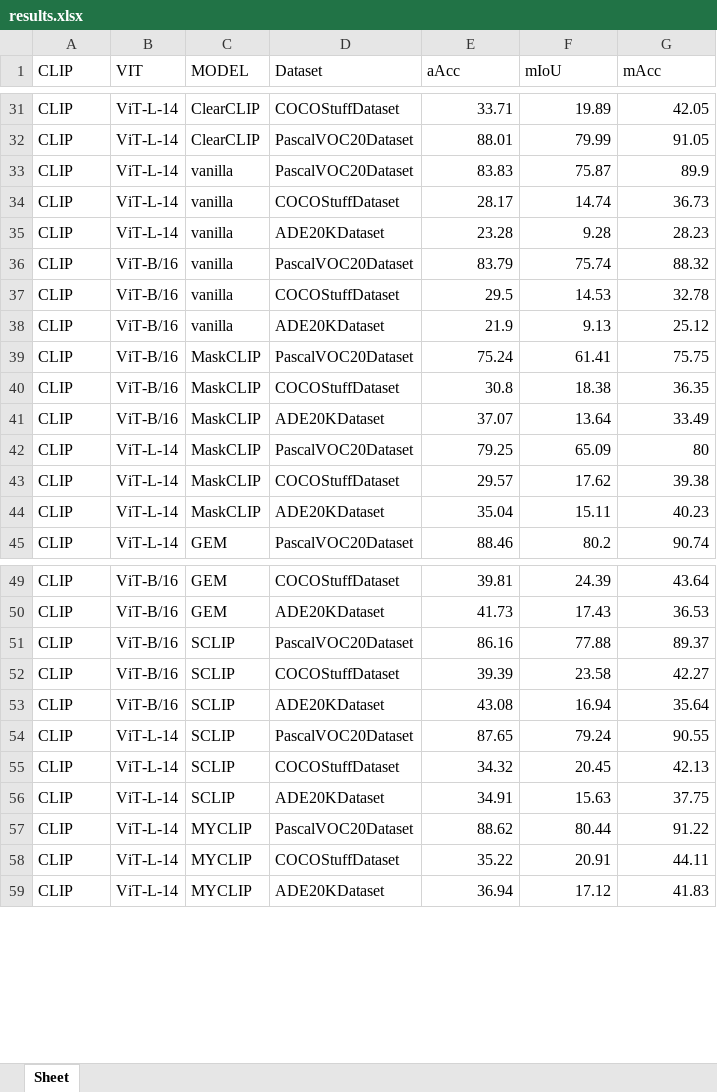
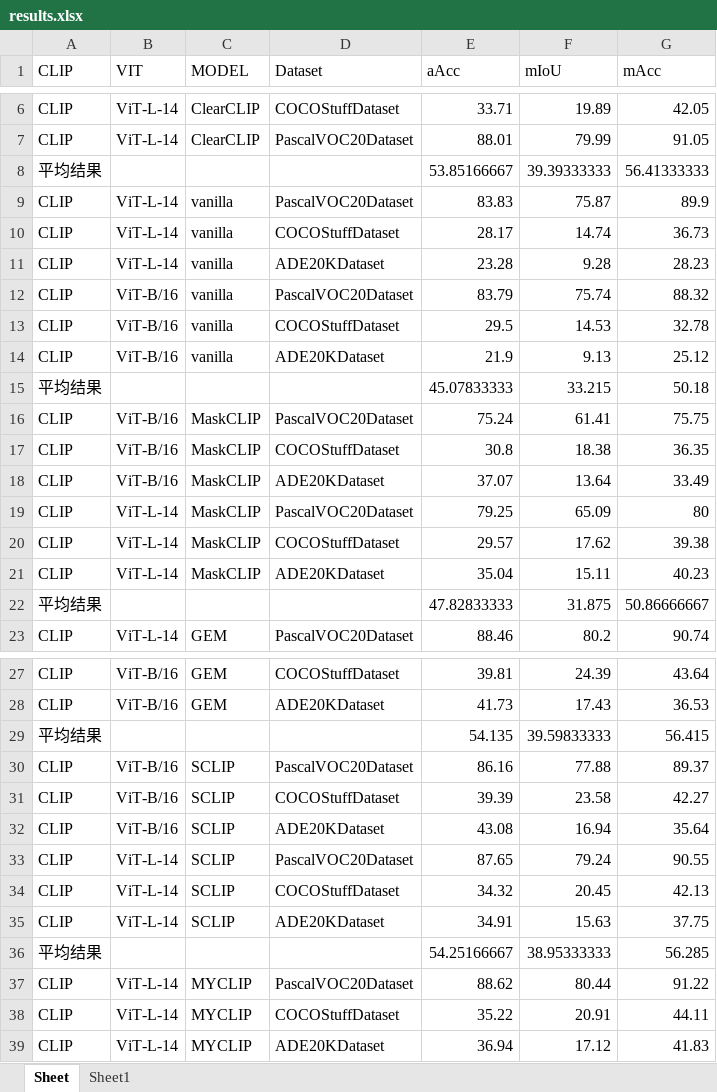
Before and after one commit to kianakaslanna/MyCLIP, an Excel workbook: results.xlsx, sheet Sheet, drawn as a sheet; only a part is shown, gaps mark what is left out; values as stored, in another font and other column widths than the file's, no borders; the diff covers the shown part only; the diff names each change by its address in the sheet, - before the commit and + after, or states it on an @@ line.

```diff
--- a/results.xlsx (sheet Sheet)
+++ b/results.xlsx (sheet Sheet)
+sheet tab: Sheet1
+row 8: 平均结果 |  |  |  | 53.85166667 | 39.39333333 | 56.41333333
+row 15: 平均结果 |  |  |  | 45.07833333 | 33.215 | 50.18
+row 22: 平均结果 |  |  |  | 47.82833333 | 31.875 | 50.86666667
+row 29: 平均结果 |  |  |  | 54.135 | 39.59833333 | 56.415
+row 36: 平均结果 |  |  |  | 54.25166667 | 38.95333333 | 56.285
```
Also changed, not shown: 1 added row and 25 removed rows elsewhere in this sheet.
